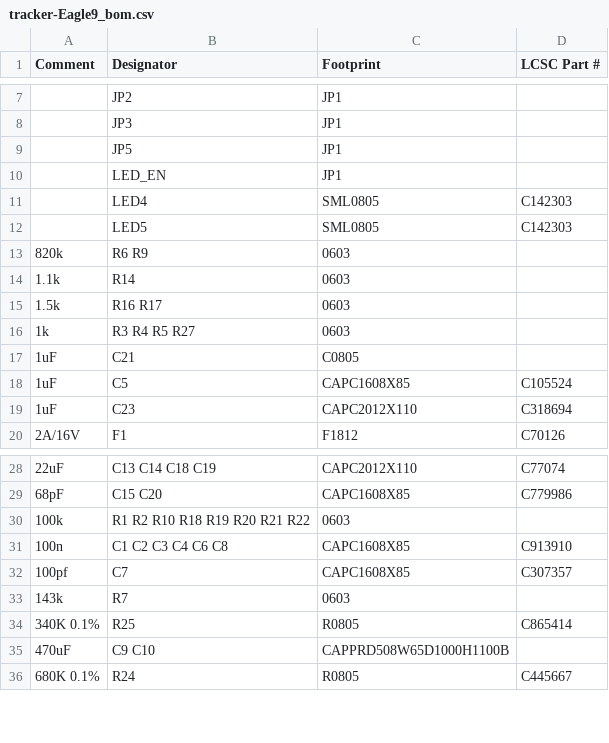
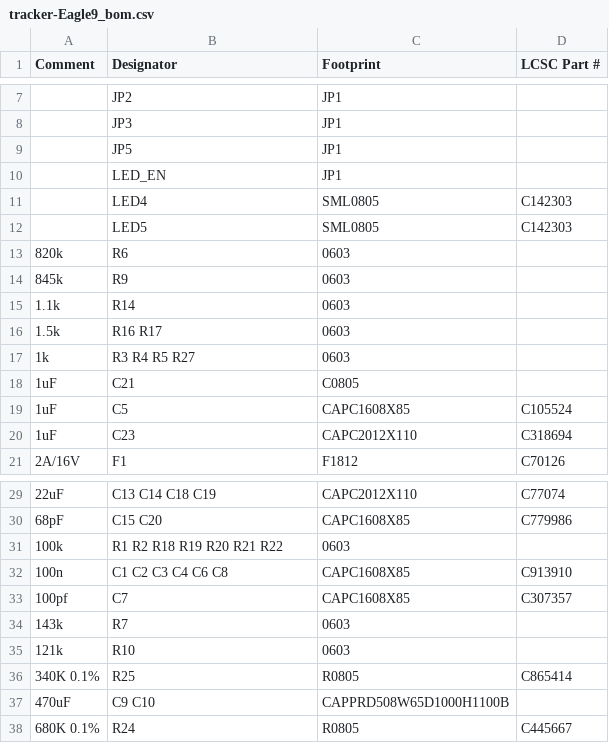
Before and after one commit to kmartinez/icetracker-hw, a CSV file: IT3/tracker-Eagle9_bom.csv, drawn as a sheet; only a part is shown, gaps mark what is left out.

```diff
--- a/IT3/tracker-Eagle9_bom.csv
+++ b/IT3/tracker-Eagle9_bom.csv
@@ -12,3 +12,4 @@ Comment,Designator,Footprint,LCSC Part #
 ,LED5,SML0805,C142303
- 820k,R6 R9,0603,
+ 820k,R6,0603,
+ 845k,R9,0603,
 1.1k,R14,0603,
@@ -29,3 +30,3 @@ Comment,Designator,Footprint,LCSC Part #
 68pF,C15 C20,CAPC1608X85,C779986
-100k,R1 R2 R10 R18 R19 R20 R21 R22,0603,
+100k,R1 R2 R18 R19 R20 R21 R22,0603,
 100n,C1 C2 C3 C4 C6 C8,CAPC1608X85,C913910
@@ -33,2 +34,3 @@ Comment,Designator,Footprint,LCSC Part #
 143k,R7,0603,
+121k,R10,0603,
 340K 0.1%,R25,R0805,C865414
```
Also changed, not shown: 4 other files.
